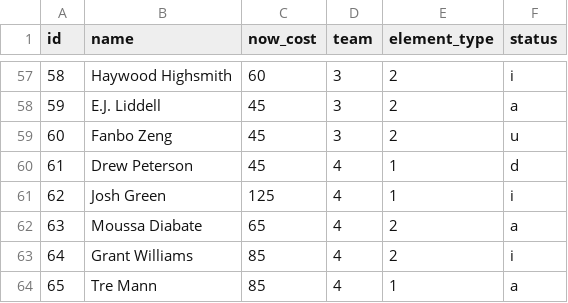
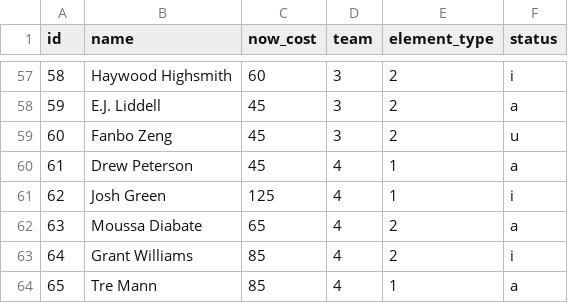
Before and after one commit to adamb2003/nba, a CSV file: data/player_info.csv, drawn as a sheet; only a part is shown, gaps mark what is left out.

```diff
--- a/data/player_info.csv
+++ b/data/player_info.csv
@@ -59,3 +59,3 @@ id,name,now_cost,team,element_type,status
 60,Fanbo Zeng,45,3,2,u
-61,Drew Peterson,45,4,1,d
+61,Drew Peterson,45,4,1,a
 62,Josh Green,125,4,1,i
```
Also changed, not shown: data/NBA_EV.csv, 1 other file.
